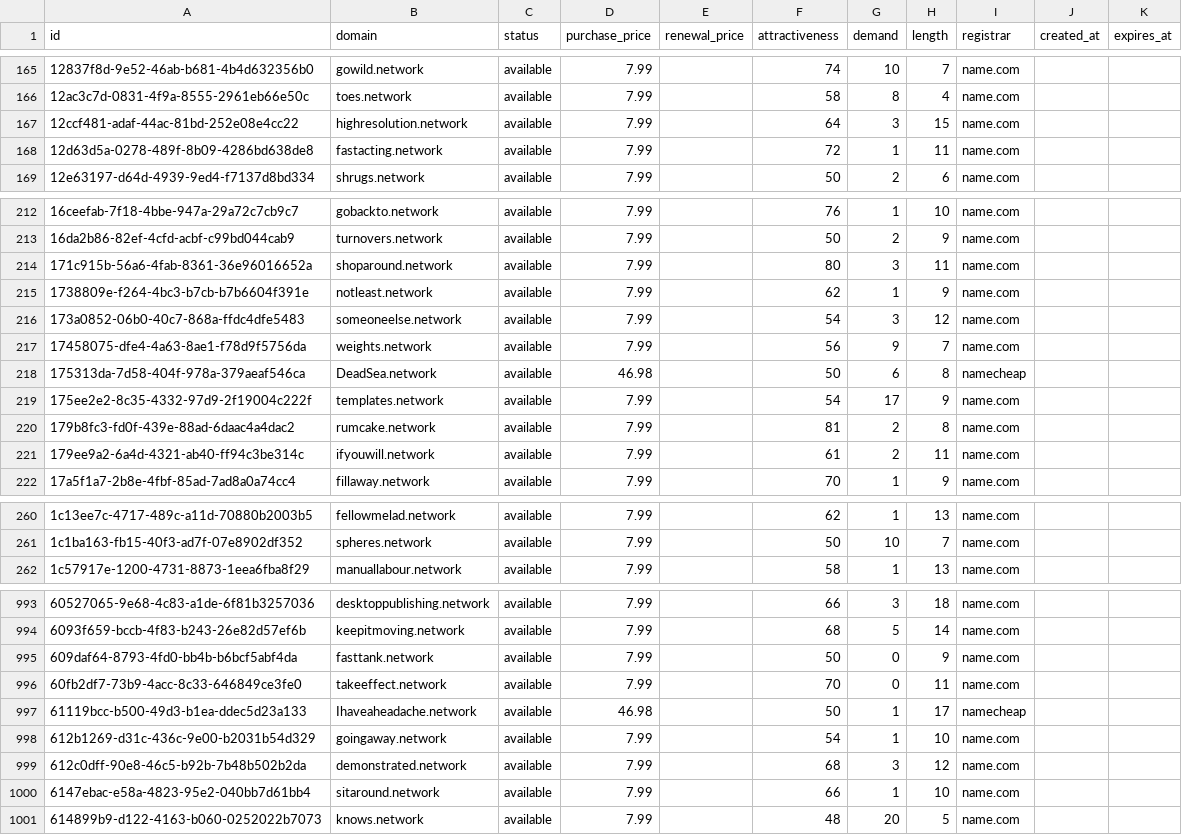
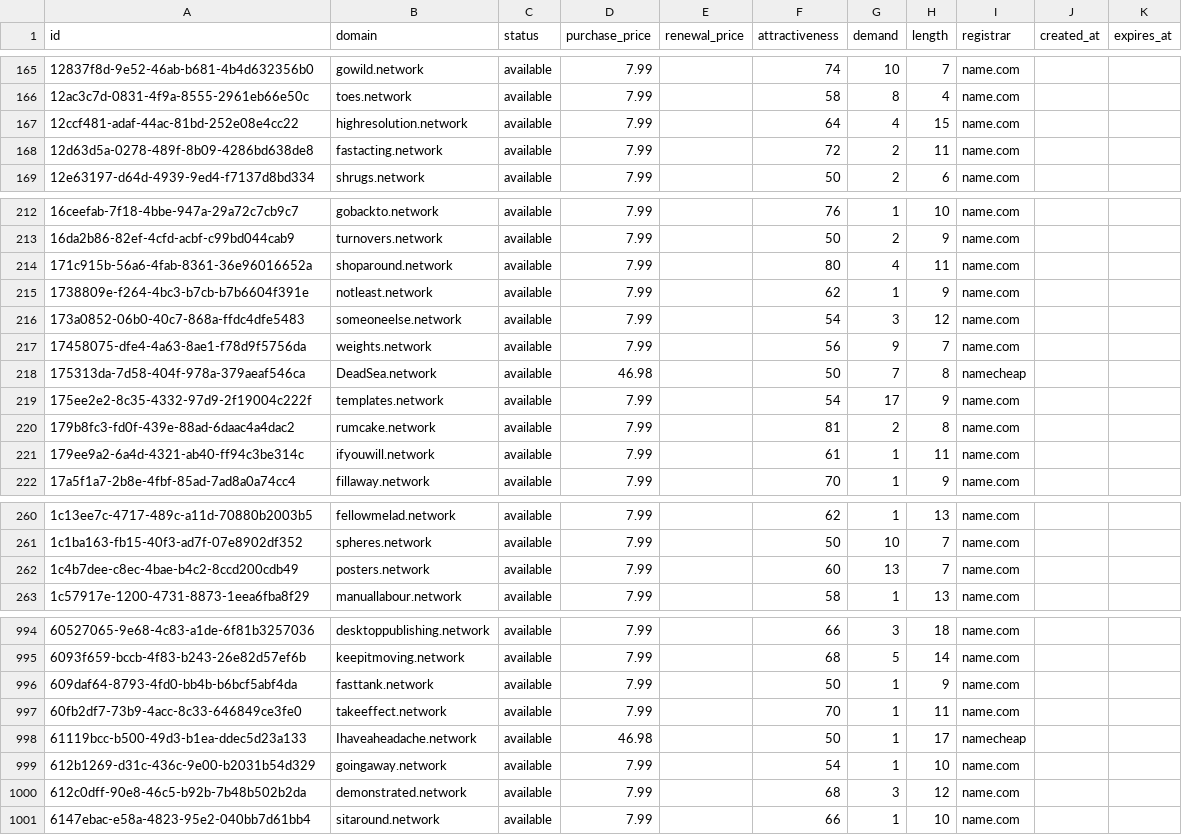
Before and after one commit to UniqueDomains/network-oneword-domains, a CSV file: network.csv, drawn as a sheet; only a part is shown, gaps mark what is left out; the diff covers the shown part only.

Commit message:
Domains update

```diff
--- a/network.csv
+++ b/network.csv
@@ -166,4 +166,4 @@ id,domain,status,purchase_price,renewal_price,attractiveness,demand,length,regis
 12ac3c7d-0831-4f9a-8555-2961eb66e50c,toes.network,available,7.99,,58,8,4,name.com,,
-12ccf481-adaf-44ac-81bd-252e08e4cc22,highresolution.network,available,7.99,,64,3,15,name.com,,
-12d63d5a-0278-489f-8b09-4286bd638de8,fastacting.network,available,7.99,,72,1,11,name.com,,
+12ccf481-adaf-44ac-81bd-252e08e4cc22,highresolution.network,available,7.99,,64,4,15,name.com,,
+12d63d5a-0278-489f-8b09-4286bd638de8,fastacting.network,available,7.99,,72,2,11,name.com,,
 12e63197-d64d-4939-9ed4-f7137d8bd334,shrugs.network,available,7.99,,50,2,6,name.com,,
@@ -213,3 +213,3 @@ id,domain,status,purchase_price,renewal_price,attractiveness,demand,length,regis
 16da2b86-82ef-4cfd-acbf-c99bd044cab9,turnovers.network,available,7.99,,50,2,9,name.com,,
-171c915b-56a6-4fab-8361-36e96016652a,shoparound.network,available,7.99,,80,3,11,name.com,,
+171c915b-56a6-4fab-8361-36e96016652a,shoparound.network,available,7.99,,80,4,11,name.com,,
 1738809e-f264-4bc3-b7cb-b7b6604f391e,notleast.network,available,7.99,,62,1,9,name.com,,
@@ -217,6 +217,6 @@ id,domain,status,purchase_price,renewal_price,attractiveness,demand,length,regis
 17458075-dfe4-4a63-8ae1-f78d9f5756da,weights.network,available,7.99,,56,9,7,name.com,,
-175313da-7d58-404f-978a-379aeaf546ca,DeadSea.network,available,46.98,,50,6,8,namecheap,,
+175313da-7d58-404f-978a-379aeaf546ca,DeadSea.network,available,46.98,,50,7,8,namecheap,,
 175ee2e2-8c35-4332-97d9-2f19004c222f,templates.network,available,7.99,,54,17,9,name.com,,
 179b8fc3-fd0f-439e-88ad-6daac4a4dac2,rumcake.network,available,7.99,,81,2,8,name.com,,
-179ee9a2-6a4d-4321-ab40-ff94c3be314c,ifyouwill.network,available,7.99,,61,2,11,name.com,,
+179ee9a2-6a4d-4321-ab40-ff94c3be314c,ifyouwill.network,available,7.99,,61,1,11,name.com,,
 17a5f1a7-2b8e-4fbf-85ad-7ad8a0a74cc4,fillaway.network,available,7.99,,70,1,9,name.com,,
@@ -261,2 +261,3 @@ id,domain,status,purchase_price,renewal_price,attractiveness,demand,length,regis
 1c1ba163-fb15-40f3-ad7f-07e8902df352,spheres.network,available,7.99,,50,10,7,name.com,,
+1c4b7dee-c8ec-4bae-b4c2-8ccd200cdb49,posters.network,available,7.99,,60,13,7,name.com,,
 1c57917e-1200-4731-8873-1eea6fba8f29,manuallabour.network,available,7.99,,58,1,13,name.com,,
@@ -994,4 +995,4 @@ id,domain,status,purchase_price,renewal_price,attractiveness,demand,length,regis
 6093f659-bccb-4f83-b243-26e82d57ef6b,keepitmoving.network,available,7.99,,68,5,14,name.com,,
-609daf64-8793-4fd0-bb4b-b6bcf5abf4da,fasttank.network,available,7.99,,50,0,9,name.com,,
-60fb2df7-73b9-4acc-8c33-646849ce3fe0,takeeffect.network,available,7.99,,70,0,11,name.com,,
+609daf64-8793-4fd0-bb4b-b6bcf5abf4da,fasttank.network,available,7.99,,50,1,9,name.com,,
+60fb2df7-73b9-4acc-8c33-646849ce3fe0,takeeffect.network,available,7.99,,70,1,11,name.com,,
 61119bcc-b500-49d3-b1ea-ddec5d23a133,Ihaveaheadache.network,available,46.98,,50,1,17,namecheap,,
@@ -1000,2 +1001 @@ id,domain,status,purchase_price,renewal_price,attractiveness,demand,length,regis
 6147ebac-e58a-4823-95e2-040bb7d61bb4,sitaround.network,available,7.99,,66,1,10,name.com,,
-614899b9-d122-4163-b060-0252022b7073,knows.network,available,7.99,,48,20,5,name.com,,
```
Also changed, not shown: 26 edited cells elsewhere in this file, 1 other file.
